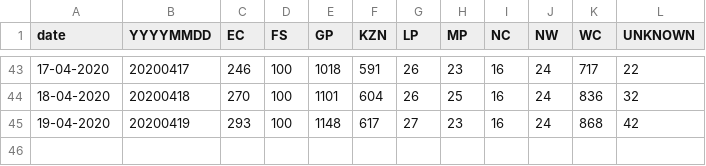
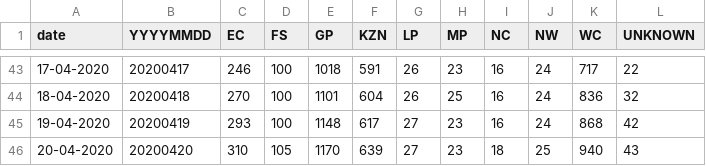
Before and after one commit to JayWelsh/covid19za, a CSV file: data/covid19za_provincial_cumulative_timeline_confirmed.csv, drawn as a sheet; only a part is shown, gaps mark what is left out.

Commit message:
Update covid19za_provincial_cumulative_timeline_confirmed.csv
As per https://twitter.com/DrZweliMkhize/status/1252311460962852864?s=20

```diff
--- a/data/covid19za_provincial_cumulative_timeline_confirmed.csv
+++ b/data/covid19za_provincial_cumulative_timeline_confirmed.csv
@@ -45 +45,2 @@ date,YYYYMMDD,EC,FS,GP,KZN,LP,MP,NC,NW,WC,UNKNOWN
 19-04-2020,20200419,293,100,1148,617,27,23,16,24,868,42
+20-04-2020,20200420,310,105,1170,639,27,23,18,25,940,43
```
